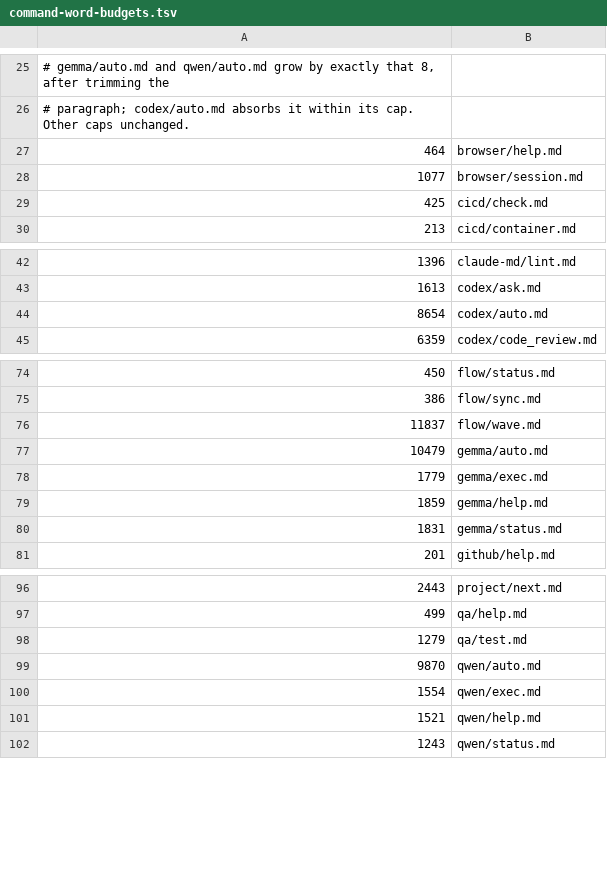
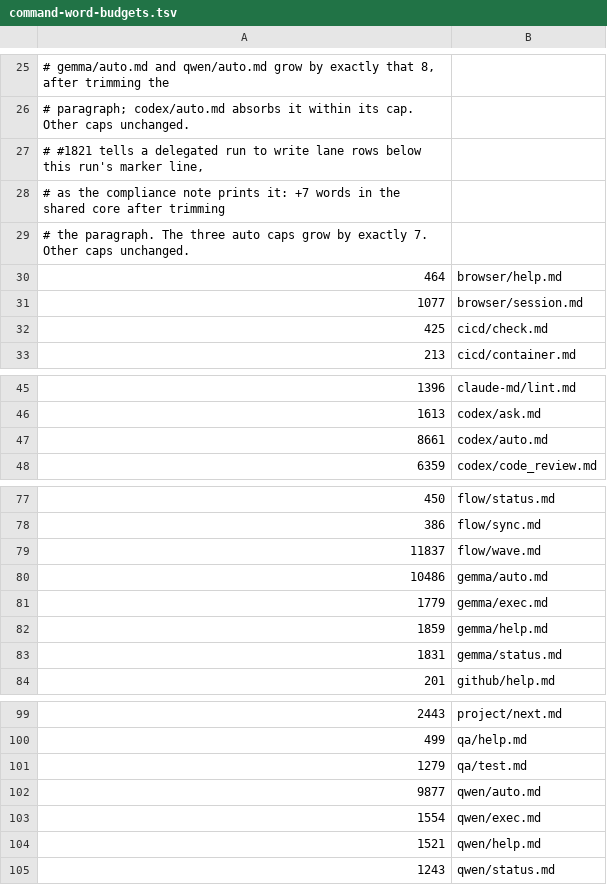
Before and after one commit to cooneycw/claude-power-pack, a TSV file: .claude/command-word-budgets.tsv, drawn as a sheet; only a part is shown, gaps mark what is left out.

```diff
--- a/.claude/command-word-budgets.tsv
+++ b/.claude/command-word-budgets.tsv
@@ -26,2 +26,5 @@
 # paragraph; codex/auto.md absorbs it within its cap. Other caps unchanged.
+# #1821 tells a delegated run to write lane rows below this run's marker line,
+# as the compliance note prints it: +7 words in the shared core after trimming
+# the paragraph. The three auto caps grow by exactly 7. Other caps unchanged.
 464	browser/help.md
@@ -43,3 +46,3 @@
 1613	codex/ask.md
-8654	codex/auto.md
+8661	codex/auto.md
 6359	codex/code_review.md
@@ -76,3 +79,3 @@
 11837	flow/wave.md
-10479	gemma/auto.md
+10486	gemma/auto.md
 1779	gemma/exec.md
@@ -98,3 +101,3 @@
 1279	qa/test.md
-9870	qwen/auto.md
+9877	qwen/auto.md
 1554	qwen/exec.md
```
Also changed, not shown: 5 other files.
